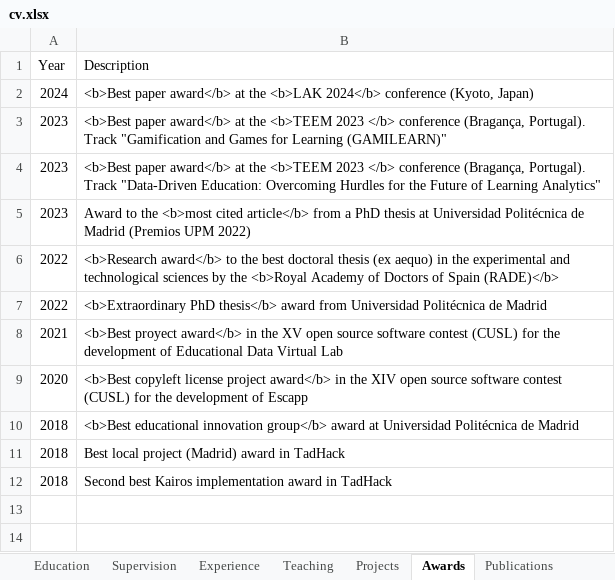
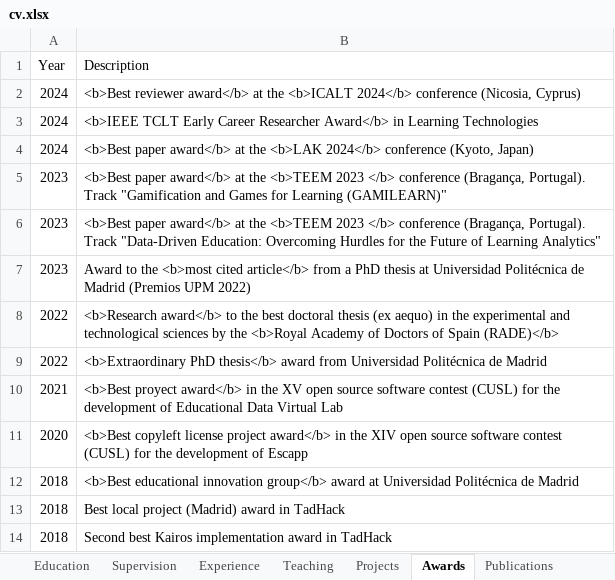
Before and after one commit to sonsoleslp/sonsoleslp.github.io, an Excel workbook: cv.xlsx, sheet Awards, drawn as a sheet; values as stored, in another font and other column widths than the file's, no borders; charts and pictures not drawn; the diff names each change by its address in the sheet, - before the commit and + after, or states it on an @@ line.

```diff
--- a/cv.xlsx (sheet Awards)
+++ b/cv.xlsx (sheet Awards)
+row 2: 2024 | <b>Best reviewer award</b> at the <b>ICALT 2024</b> conference (Nicosia, Cyprus)
+row 3: 2024 | <b>IEEE TCLT Early Career Researcher Award</b> in Learning Technologies
```
Also changed, not shown: sheet Publications, sheet Other_merits, 4 other files.
